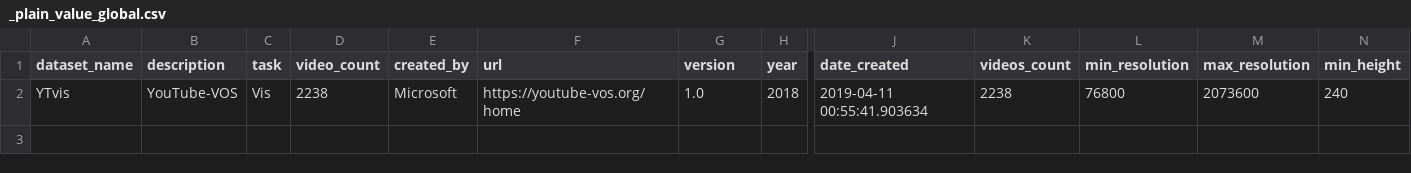
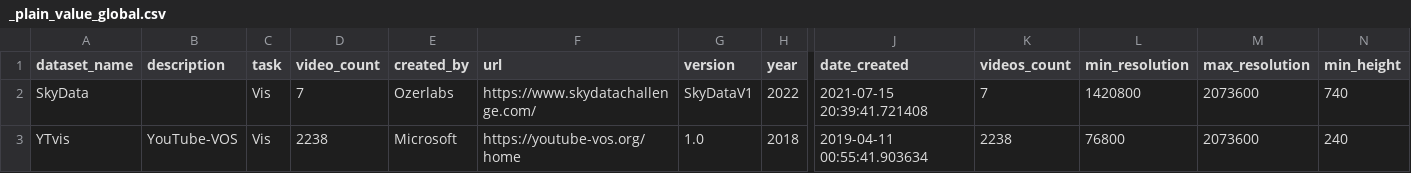
Before and after one commit to ozerlabs-proxy/vision-datasets-stats, a CSV file: summaries/VIS/all_datasets/_plain_value_global.csv, drawn as a sheet; only a part is shown, gaps mark what is left out; rows hold the shown columns only; the diff names each change by its address in the sheet, - before the commit and + after, or states it on an @@ line.

Commit message:
skydata vis added

```diff
--- a/summaries/VIS/all_datasets/_plain_value_global.csv
+++ b/summaries/VIS/all_datasets/_plain_value_global.csv
+row 2: SkyData |  | Vis | 7 | Ozerlabs | https://www.skydatachallenge.com/ | SkyDataV1 | 2022 | 2021-07-15 20:39:41.721408 | 7 | 1420800 | 2073600 | 740
```
Also changed, not shown: 13 other files.
